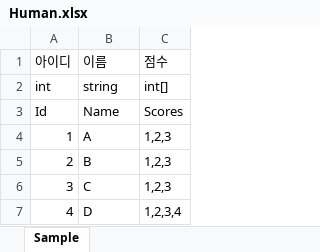
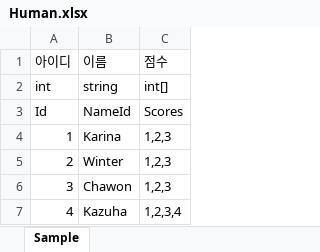
Before and after one commit to jeonhyun9/FirebaseFramework, an Excel workbook: Assets/Data/Excels/Human.xlsx, sheet Sample, drawn as a sheet; values as stored, in another font and other column widths than the file's, no borders; the diff names each change by its address in the sheet, - before the commit and + after, or states it on an @@ line.

Commit message:
Manager + Container + Enums 추가 / DataContainer 생성하는 기능 추가 등

```diff
--- a/Assets/Data/Excels/Human.xlsx (sheet Sample)
+++ b/Assets/Data/Excels/Human.xlsx (sheet Sample)
-B3: Name
+B3: NameId
-B4: A
+B4: Karina
-B5: B
+B5: Winter
-B6: C
+B6: Chawon
-B7: D
+B7: Kazuha
```
Also changed, not shown: 27 other files.
